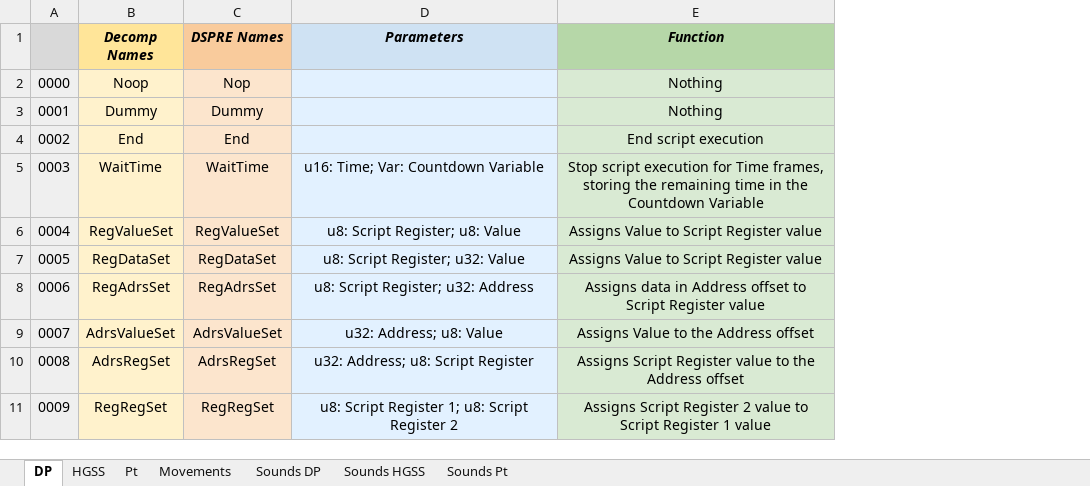
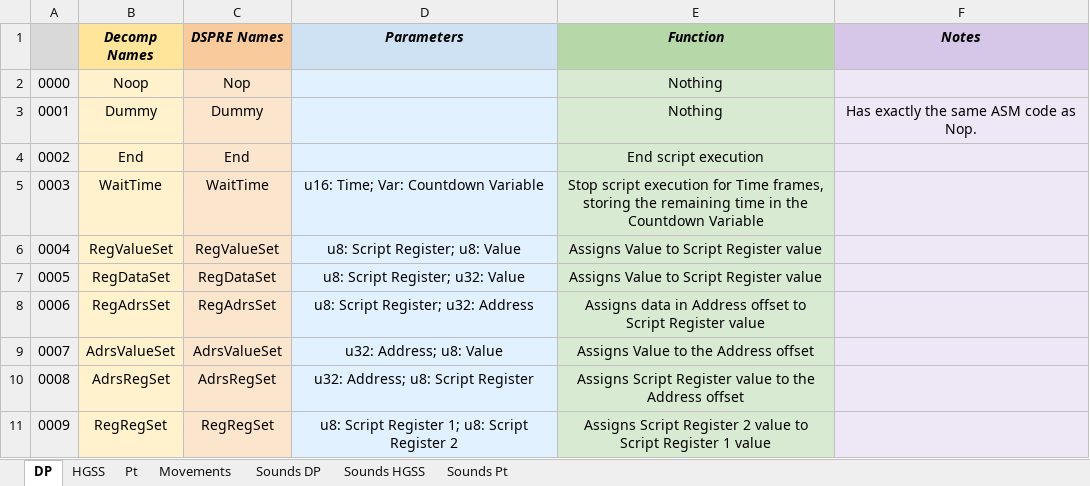
Before and after one commit to DS-Pokemon-Rom-Editor/scrcmd-database, an Excel workbook: sheets/scrcmd_database.xlsx, sheet DP, drawn as a sheet; only a part is shown; values as stored, in another font and other column widths than the file's, no borders; the diff names each change by its address in the sheet, - before the commit and + after, or states it on an @@ line.

Commit message:
add notes from old spreadsheet

```diff
--- a/sheets/scrcmd_database.xlsx (sheet DP)
+++ b/sheets/scrcmd_database.xlsx (sheet DP)
+column F (Notes), row 3: Has exactly the same ASM code as Nop.
```
Also changed, not shown: sheet Pt, sheet HGSS, 10 other files.
